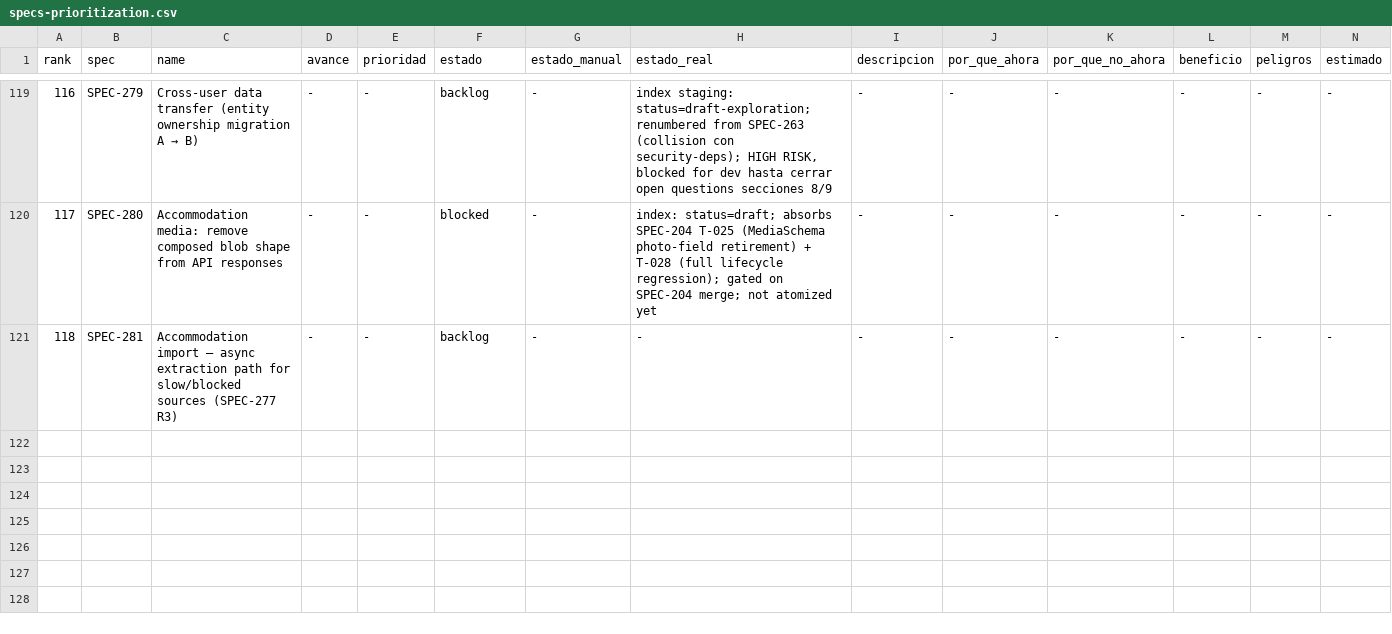
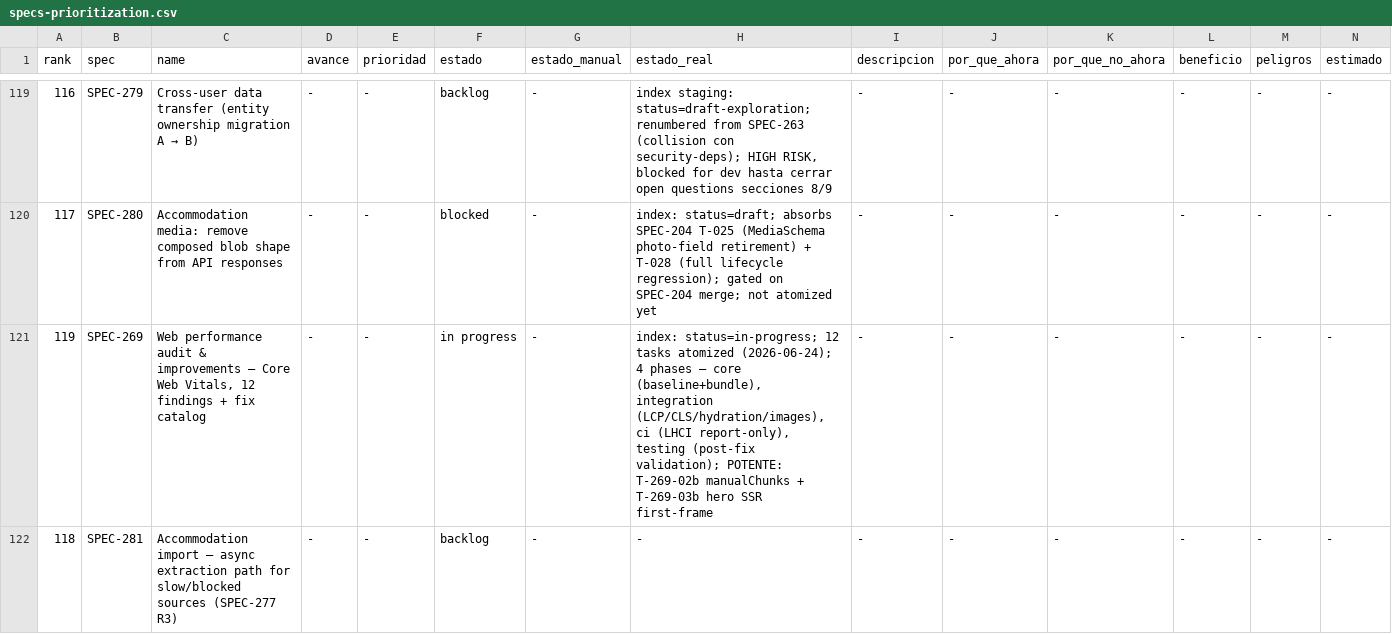
Before and after one commit to qazuor/hospeda, a CSV file: specs-prioritization.csv, drawn as a sheet; only a part is shown, gaps mark what is left out; rows hold the shown columns only; the diff names each change by its address in the sheet, - before the commit and + after, or states it on an @@ line.

Commit message:
chore(spec-269): atomize tasks and flip status to in-progress

```diff
--- a/specs-prioritization.csv
+++ b/specs-prioritization.csv
+row 121: 119 | SPEC-269 | Web performance audit & improvements — Core Web Vitals, 12 findings + fix catalog | - | - | in progress | - | index: status=in-progress; 12 tasks atomized (2026-06-24); 4 phases — core (baseline+bundle), integration (LCP/CLS/hydration/images), ci (LHCI report-only), testing (post-fix validation); POTENTE: T-269-02b manualChunks + T-269-03b hero SSR first-frame | - | - | - | - | - | -
```
Also changed, not shown: 5 other files.
